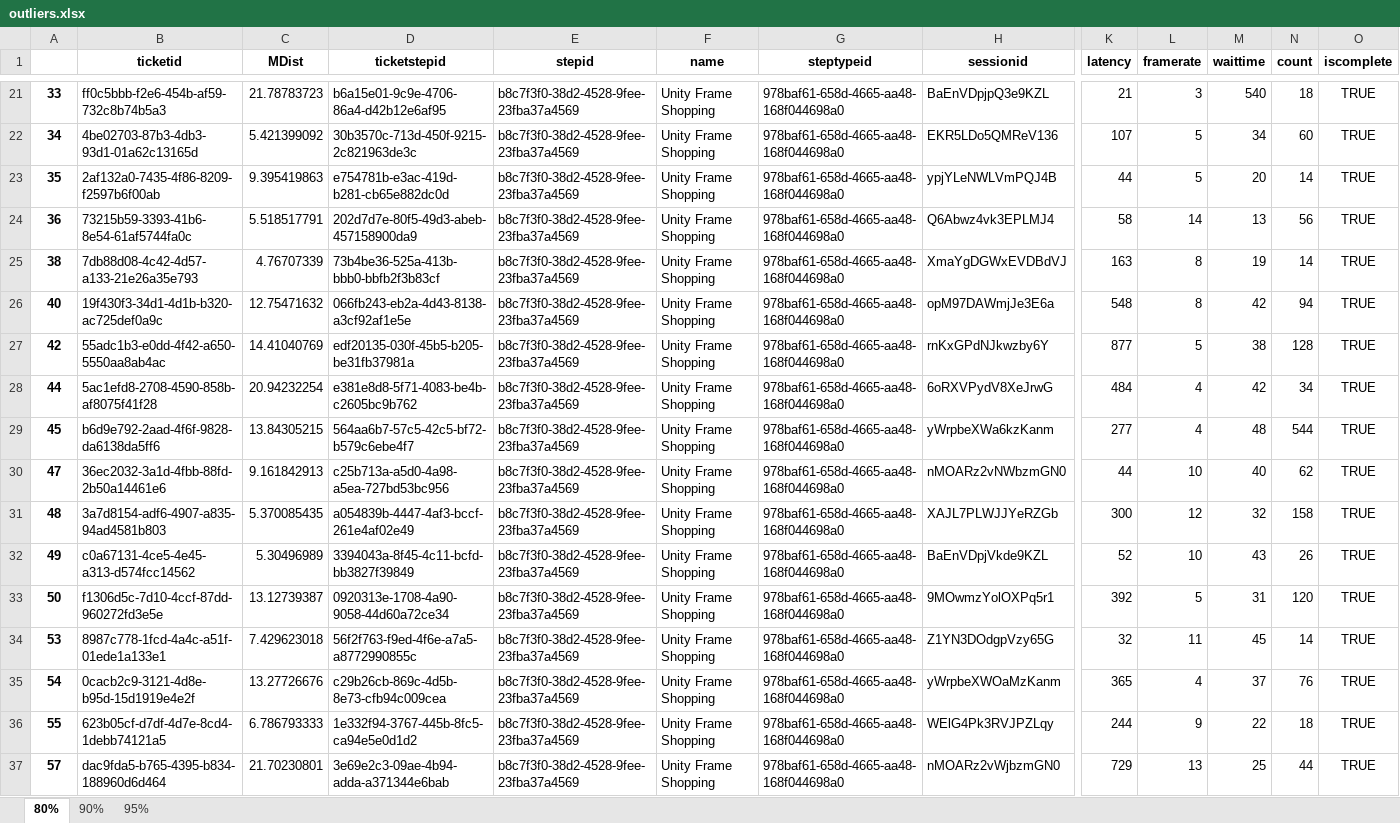
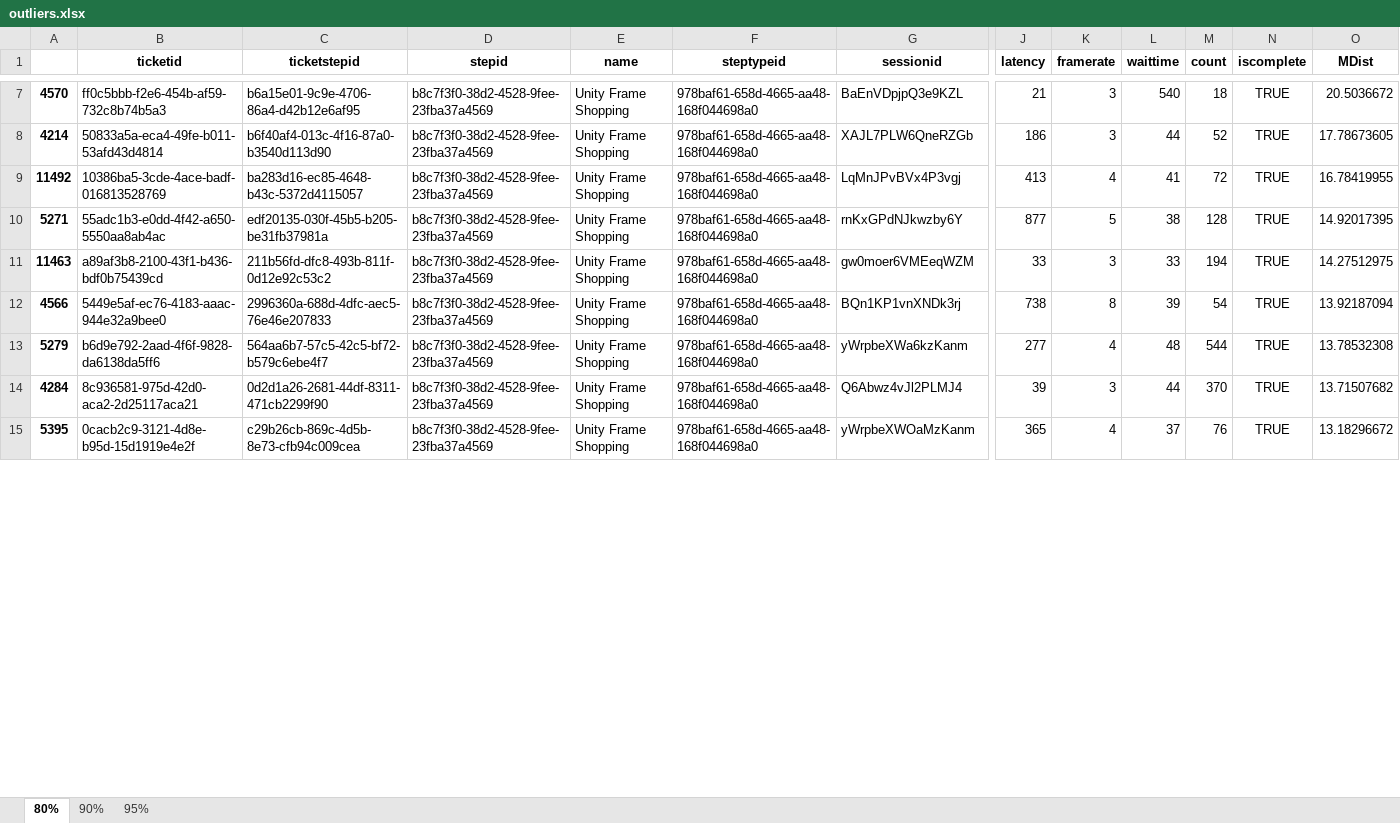
Before and after one commit to justinstuck/Frame, an Excel workbook: outliers.xlsx, sheet 80%, drawn as a sheet; only a part is shown, gaps mark what is left out; values as stored, in another font and other column widths than the file's, no borders; removed rows and columns are numbered as before the commit, all else as after; rows hold the shown columns only; the diff covers the shown part only; the diff names each change by its address in the sheet, - before the commit and + after, or states it on an @@ line.

```diff
--- a/outliers.xlsx (sheet 80%)
+++ b/outliers.xlsx (sheet 80%)
-column C (MDist), row 21: 21.78783723; row 27: 14.41040769; row 29: 13.84305215; row 35: 13.27726676
+column O (MDist), row 7: 20.5036672; row 10: 14.92017395; row 13: 13.78532308; row 15: 13.18296672
-A7: 33
+A7: 4570
-row 22: 34 | 4be02703-87b3-4db3-93d1-01a62c13165d | 5.421399092 | 30b3570c-713d-450f-9215-2c821963de3c | b8c7f3f0-38d2-4528-9fee-23fba37a4569 | Unity Frame Shopping | 978baf61-658d-4665-aa48-168f044698a0 | EKR5LDo5QMReV136 | 107 | 5 | 34 | 60 | TRUE
-row 23: 35 | 2af132a0-7435-4f86-8209-f2597b6f00ab | 9.395419863 | e754781b-e3ac-419d-b281-cb65e882dc0d | b8c7f3f0-38d2-4528-9fee-23fba37a4569 | Unity Frame Shopping | 978baf61-658d-4665-aa48-168f044698a0 | ypjYLeNWLVmPQJ4B | 44 | 5 | 20 | 14 | TRUE
-row 24: 36 | 73215b59-3393-41b6-8e54-61af5744fa0c | 5.518517791 | 202d7d7e-80f5-49d3-abeb-457158900da9 | b8c7f3f0-38d2-4528-9fee-23fba37a4569 | Unity Frame Shopping | 978baf61-658d-4665-aa48-168f044698a0 | Q6Abwz4vk3EPLMJ4 | 58 | 14 | 13 | 56 | TRUE
-row 25: 38 | 7db88d08-4c42-4d57-a133-21e26a35e793 | 4.76707339 | 73b4be36-525a-413b-bbb0-bbfb2f3b83cf | b8c7f3f0-38d2-4528-9fee-23fba37a4569 | Unity Frame Shopping | 978baf61-658d-4665-aa48-168f044698a0 | XmaYgDGWxEVDBdVJ | 163 | 8 | 19 | 14 | TRUE
-row 26: 40 | 19f430f3-34d1-4d1b-b320-ac725def0a9c | 12.75471632 | 066fb243-eb2a-4d43-8138-a3cf92af1e5e | b8c7f3f0-38d2-4528-9fee-23fba37a4569 | Unity Frame Shopping | 978baf61-658d-4665-aa48-168f044698a0 | opM97DAWmjJe3E6a | 548 | 8 | 42 | 94 | TRUE
+row 8: 4214 | 50833a5a-eca4-49fe-b011-53afd43d4814 | b6f40af4-013c-4f16-87a0-b3540d113d90 | b8c7f3f0-38d2-4528-9fee-23fba37a4569 | Unity Frame Shopping | 978baf61-658d-4665-aa48-168f044698a0 | XAJL7PLW6QneRZGb | 186 | 3 | 44 | 52 | TRUE | 17.78673605
+row 9: 11492 | 10386ba5-3cde-4ace-badf-016813528769 | ba283d16-ec85-4648-b43c-5372d4115057 | b8c7f3f0-38d2-4528-9fee-23fba37a4569 | Unity Frame Shopping | 978baf61-658d-4665-aa48-168f044698a0 | LqMnJPvBVx4P3vgj | 413 | 4 | 41 | 72 | TRUE | 16.78419955
-A10: 42
+A10: 5271
-row 28: 44 | 5ac1efd8-2708-4590-858b-af8075f41f28 | 20.94232254 | e381e8d8-5f71-4083-be4b-c2605bc9b762 | b8c7f3f0-38d2-4528-9fee-23fba37a4569 | Unity Frame Shopping | 978baf61-658d-4665-aa48-168f044698a0 | 6oRXVPydV8XeJrwG | 484 | 4 | 42 | 34 | TRUE
+row 11: 11463 | a89af3b8-2100-43f1-b436-bdf0b75439cd | 211b56fd-dfc8-493b-811f-0d12e92c53c2 | b8c7f3f0-38d2-4528-9fee-23fba37a4569 | Unity Frame Shopping | 978baf61-658d-4665-aa48-168f044698a0 | gw0moer6VMEeqWZM | 33 | 3 | 33 | 194 | TRUE | 14.27512975
+row 12: 4566 | 5449e5af-ec76-4183-aaac-944e32a9bee0 | 2996360a-688d-4dfc-aec5-76e46e207833 | b8c7f3f0-38d2-4528-9fee-23fba37a4569 | Unity Frame Shopping | 978baf61-658d-4665-aa48-168f044698a0 | BQn1KP1vnXNDk3rj | 738 | 8 | 39 | 54 | TRUE | 13.92187094
-A13: 45
+A13: 5279
-row 30: 47 | 36ec2032-3a1d-4fbb-88fd-2b50a14461e6 | 9.161842913 | c25b713a-a5d0-4a98-a5ea-727bd53bc956 | b8c7f3f0-38d2-4528-9fee-23fba37a4569 | Unity Frame Shopping | 978baf61-658d-4665-aa48-168f044698a0 | nMOARz2vNWbzmGN0 | 44 | 10 | 40 | 62 | TRUE
-row 31: 48 | 3a7d8154-adf6-4907-a835-94ad4581b803 | 5.370085435 | a054839b-4447-4af3-bccf-261e4af02e49 | b8c7f3f0-38d2-4528-9fee-23fba37a4569 | Unity Frame Shopping | 978baf61-658d-4665-aa48-168f044698a0 | XAJL7PLWJJYeRZGb | 300 | 12 | 32 | 158 | TRUE
-row 32: 49 | c0a67131-4ce5-4e45-a313-d574fcc14562 | 5.30496989 | 3394043a-8f45-4c11-bcfd-bb3827f39849 | b8c7f3f0-38d2-4528-9fee-23fba37a4569 | Unity Frame Shopping | 978baf61-658d-4665-aa48-168f044698a0 | BaEnVDpjVkde9KZL | 52 | 10 | 43 | 26 | TRUE
-row 33: 50 | f1306d5c-7d10-4ccf-87dd-960272fd3e5e | 13.12739387 | 0920313e-1708-4a90-9058-44d60a72ce34 | b8c7f3f0-38d2-4528-9fee-23fba37a4569 | Unity Frame Shopping | 978baf61-658d-4665-aa48-168f044698a0 | 9MOwmzYolOXPq5r1 | 392 | 5 | 31 | 120 | TRUE
-row 34: 53 | 8987c778-1fcd-4a4c-a51f-01ede1a133e1 | 7.429623018 | 56f2f763-f9ed-4f6e-a7a5-a8772990855c | b8c7f3f0-38d2-4528-9fee-23fba37a4569 | Unity Frame Shopping | 978baf61-658d-4665-aa48-168f044698a0 | Z1YN3DOdgpVzy65G | 32 | 11 | 45 | 14 | TRUE
+row 14: 4284 | 8c936581-975d-42d0-aca2-2d25117aca21 | 0d2d1a26-2681-44df-8311-471cb2299f90 | b8c7f3f0-38d2-4528-9fee-23fba37a4569 | Unity Frame Shopping | 978baf61-658d-4665-aa48-168f044698a0 | Q6Abwz4vJl2PLMJ4 | 39 | 3 | 44 | 370 | TRUE | 13.71507682
-A15: 54
+A15: 5395
-row 36: 55 | 623b05cf-d7df-4d7e-8cd4-1debb74121a5 | 6.786793333 | 1e332f94-3767-445b-8fc5-ca94e5e0d1d2 | b8c7f3f0-38d2-4528-9fee-23fba37a4569 | Unity Frame Shopping | 978baf61-658d-4665-aa48-168f044698a0 | WElG4Pk3RVJPZLqy | 244 | 9 | 22 | 18 | TRUE
-row 37: 57 | dac9fda5-b765-4395-b834-188960d6d464 | 21.70230801 | 3e69e2c3-09ae-4b94-adda-a371344e6bab | b8c7f3f0-38d2-4528-9fee-23fba37a4569 | Unity Frame Shopping | 978baf61-658d-4665-aa48-168f044698a0 | nMOARz2vWjbzmGN0 | 729 | 13 | 25 | 44 | TRUE
```
Also changed, not shown: 47 added rows, 40 removed rows and 29 edited cells elsewhere in this sheet, sheet 90%, sheet 95%, 3 other files.
